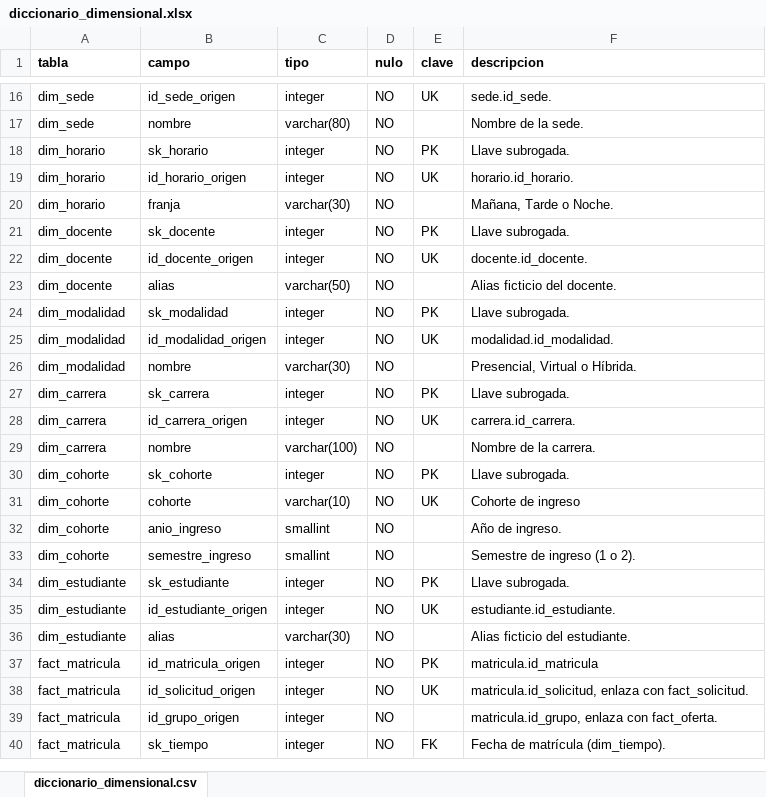
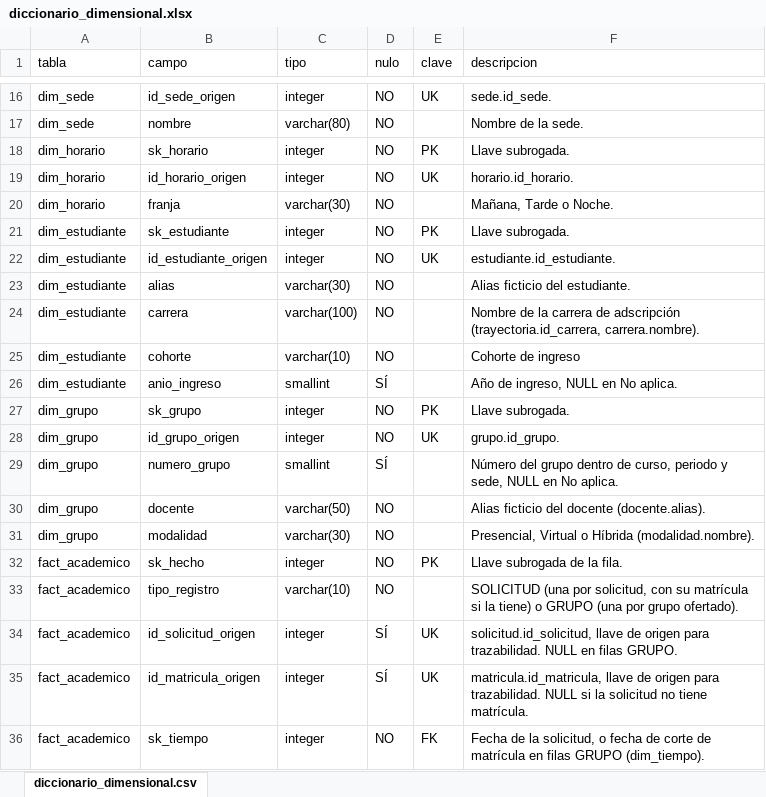
Before and after one commit to mlo-aa/Proyecto01-BI-Grupo04, an Excel workbook: docs/diccionario_datos/diccionario_dimensional.xlsx, sheet diccionario_dimensional.csv, drawn as a sheet; only a part is shown, gaps mark what is left out; values as stored, in another font and other column widths than the file's, no borders; charts and pictures not drawn; removed rows and columns are numbered as before the commit, all else as after; the diff covers the shown part only; the diff names each change by its address in the sheet, - before the commit and + after, or states it on an @@ line.

Commit message:
Add files via upload

```diff
--- a/docs/diccionario_datos/diccionario_dimensional.xlsx (sheet diccionario_dimensional.csv)
+++ b/docs/diccionario_datos/diccionario_dimensional.xlsx (sheet diccionario_dimensional.csv)
-A1:F1 bold: on
+A1:F1 bold: off
-row 21: dim_docente | sk_docente | integer | NO | PK | Llave subrogada.
-row 22: dim_docente | id_docente_origen | integer | NO | UK | docente.id_docente.
-row 23: dim_docente | alias | varchar(50) | NO |  | Alias ficticio del docente.
-row 24: dim_modalidad | sk_modalidad | integer | NO | PK | Llave subrogada.
-row 25: dim_modalidad | id_modalidad_origen | integer | NO | UK | modalidad.id_modalidad.
-row 26: dim_modalidad | nombre | varchar(30) | NO |  | Presencial, Virtual o Híbrida.
-row 27: dim_carrera | sk_carrera | integer | NO | PK | Llave subrogada.
-row 28: dim_carrera | id_carrera_origen | integer | NO | UK | carrera.id_carrera.
-row 29: dim_carrera | nombre | varchar(100) | NO |  | Nombre de la carrera.
-row 30: dim_cohorte | sk_cohorte | integer | NO | PK | Llave subrogada.
-row 31: dim_cohorte | cohorte | varchar(10) | NO | UK | Cohorte de ingreso
-row 32: dim_cohorte | anio_ingreso | smallint | NO |  | Año de ingreso.
-row 33: dim_cohorte | semestre_ingreso | smallint | NO |  | Semestre de ingreso (1 o 2).
+row 24: dim_estudiante | carrera | varchar(100) | NO |  | Nombre de la carrera de adscripción (trayectoria.id_carrera, carrera.nombre).
+row 25: dim_estudiante | cohorte | varchar(10) | NO |  | Cohorte de ingreso
+row 26: dim_estudiante | anio_ingreso | smallint | SÍ |  | Año de ingreso, NULL en No aplica.
+row 27: dim_grupo | sk_grupo | integer | NO | PK | Llave subrogada.
+row 28: dim_grupo | id_grupo_origen | integer | NO | UK | grupo.id_grupo.
+row 29: dim_grupo | numero_grupo | smallint | SÍ |  | Número del grupo dentro de curso, periodo y sede, NULL en No aplica.
+row 30: dim_grupo | docente | varchar(50) | NO |  | Alias ficticio del docente (docente.alias).
+row 31: dim_grupo | modalidad | varchar(30) | NO |  | Presencial, Virtual o Híbrida (modalidad.nombre).
-A32 (tabla): fact_matricula
+A32 (tabla): fact_academico
-B32 (campo): id_matricula_origen
+B32 (campo): sk_hecho
-F32 (descripcion): matricula.id_matricula
+F32 (descripcion): Llave subrogada de la fila.
+row 33: fact_academico | tipo_registro | varchar(10) | NO |  | SOLICITUD (una por solicitud, con su matrícula si la tiene) o GRUPO (una por grupo ofertado).
-A34 (tabla): fact_matricula
+A34 (tabla): fact_academico
-D34 (nulo): NO
+D34 (nulo): SÍ
-F34 (descripcion): matricula.id_solicitud, enlaza con fact_solicitud.
+F34 (descripcion): solicitud.id_solicitud, llave de origen para trazabilidad. NULL en filas GRUPO.
-row 39: fact_matricula | id_grupo_origen | integer | NO |  | matricula.id_grupo, enlaza con fact_oferta.
+row 35: fact_academico | id_matricula_origen | integer | SÍ | UK | matricula.id_matricula, llave de origen para trazabilidad. NULL si la solicitud no tiene matrícula.
-A36 (tabla): fact_matricula
+A36 (tabla): fact_academico
-F36 (descripcion): Fecha de matrícula (dim_tiempo).
+F36 (descripcion): Fecha de la solicitud, o fecha de corte de matrícula en filas GRUPO (dim_tiempo).
```
Also changed, not shown: 5 added rows, 22 removed rows and 26 edited cells elsewhere in this sheet.
